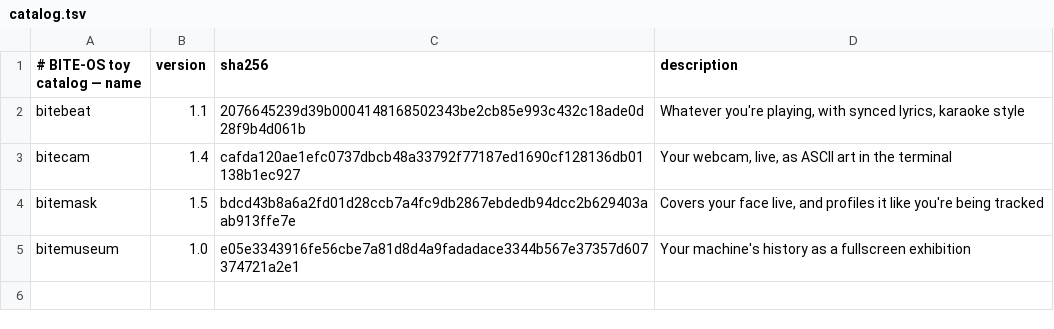
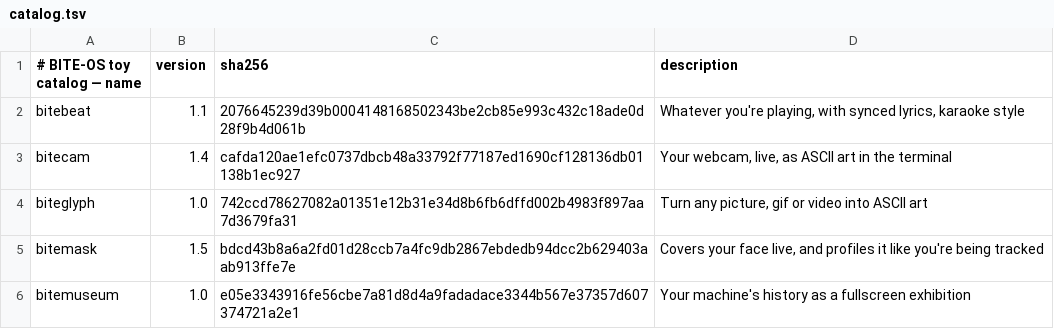
Before and after one commit to GLITCH-BITE-404/BITE-OS-toys, a TSV file: catalog.tsv, drawn as a sheet.

Commit message:
biteglyph 1.0 — any picture, gif or video as ASCII art
The first toy with a window. QML cannot start a process, so the GUI and the
engine talk through a run directory: the window writes a request, convert.py
renders and writes back. convert.py works standalone and headless, so every
control is also a command-line flag.

Exports png, mp4, gif, ANSI text or an asciinema cast. Background removal
trusts the file's alpha, flood-fills a flat backdrop, or falls back to
OpenCV's foreground guess. A cut-out png can go straight into the glitch-fetch
icon pool.

```diff
--- a/catalog.tsv
+++ b/catalog.tsv
@@ -3,2 +3,3 @@ bitebeat	1.1	2076645239d39b0004148168502343be2cb85e993c432c18ade0d28f9b4d061b	Wh
 bitecam	1.4	cafda120ae1efc0737dbcb48a33792f77187ed1690cf128136db01138b1ec927	Your webcam, live, as ASCII art in the terminal
+biteglyph	1.0	742ccd78627082a01351e12b31e34d8b6fb6dffd002b4983f897aa7d3679fa31	Turn any picture, gif or video into ASCII art
 bitemask	1.5	bdcd43b8a6a2fd01d28ccb7a4fc9db2867ebdedb94dcc2b629403aab913ffe7e	Covers your face live, and profiles it like you're being tracked
```
Also changed, not shown: 2 other files.
